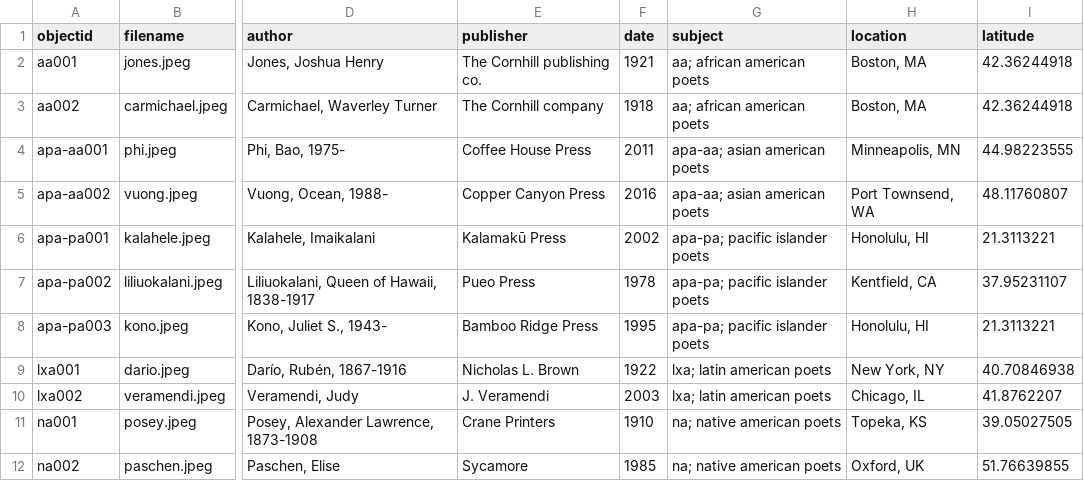
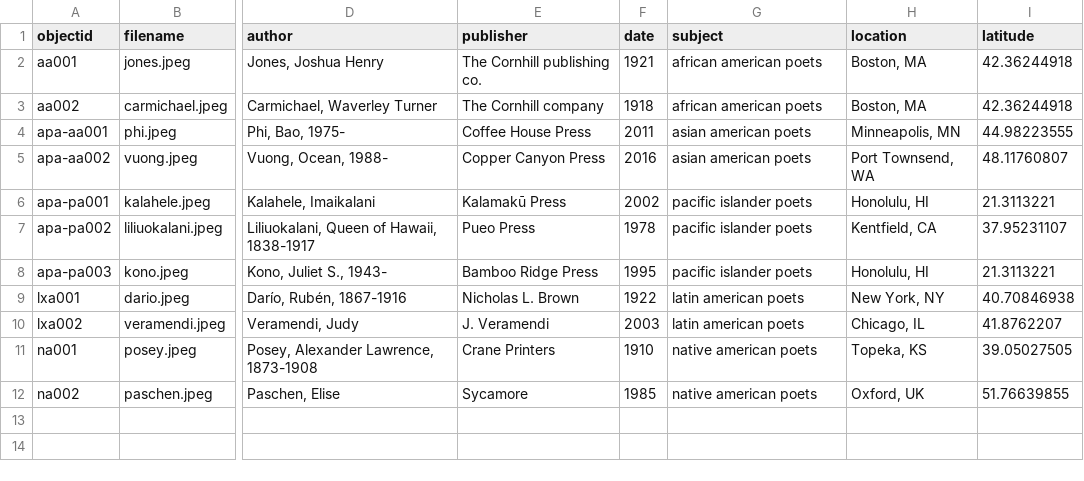
Before and after one commit to krorange/underrepresented-poetry, a CSV file: _data/poetry-metadata.csv, drawn as a sheet; only a part is shown, gaps mark what is left out; the diff names each change by its address in the sheet, - before the commit and + after, or states it on an @@ line.

Commit message:
Update poetry-metadata.csv

```diff
--- a/_data/poetry-metadata.csv
+++ b/_data/poetry-metadata.csv
-G2:G3 (subject): aa; african american poets
+G2:G3 (subject): african american poets
-G4:G5 (subject): apa-aa; asian american poets
+G4:G5 (subject): asian american poets
-G6:G8 (subject): apa-pa; pacific islander poets
+G6:G8 (subject): pacific islander poets
-G9:G10 (subject): lxa; latin american poets
+G9:G10 (subject): latin american poets
-G11:G12 (subject): na; native american poets
+G11:G12 (subject): native american poets
```
